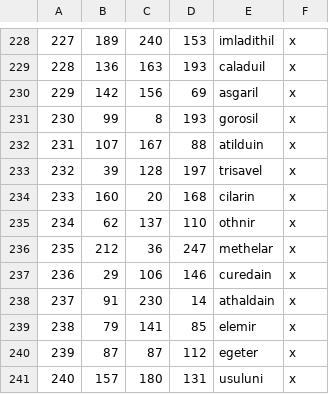
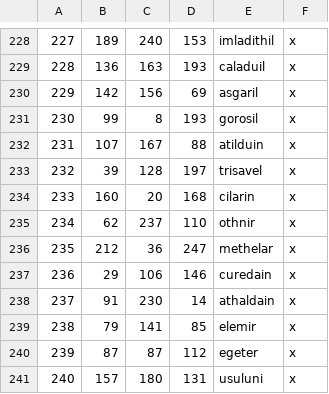
Before and after one commit to CK3RealmsinExile/RealmsInExile, a CSV file: LotRRealmsInExileDev/map_data/definition.csv, drawn as a sheet; only a part is shown, gaps mark what is left out.

```diff
--- a/LotRRealmsInExileDev/map_data/definition.csv
+++ b/LotRRealmsInExileDev/map_data/definition.csv
@@ -234,3 +234,3 @@
 233;160;20;168;cilarin;x
-234;62;137;110;othnir;x
+234;62;237;110;othnir;x
 235;212;36;247;methelar;x
```
Also changed, not shown: 5 other files.
